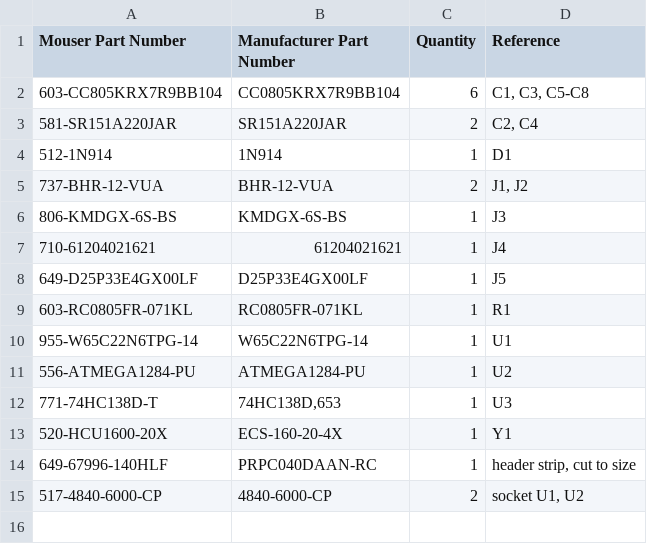
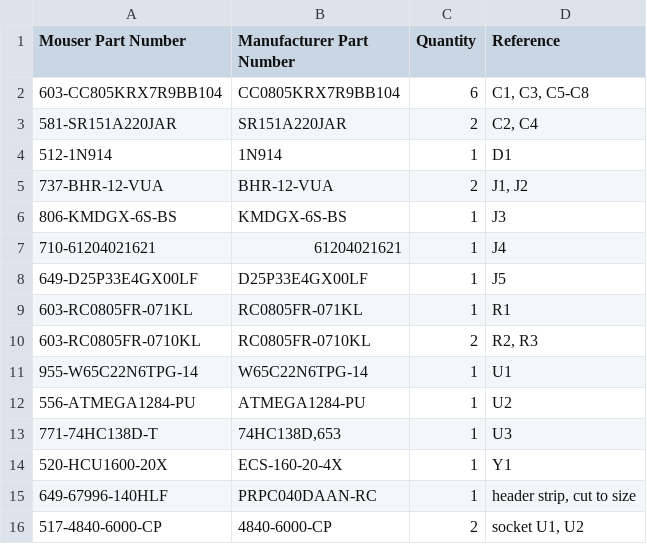
Before and after one commit to acwright/6502-VCS, a CSV file: BOM/Input Board/Rev 1.1/mouser.csv, drawn as a sheet.

```diff
--- a/BOM/Input Board/Rev 1.1/mouser.csv
+++ b/BOM/Input Board/Rev 1.1/mouser.csv
@@ -9,2 +9,3 @@ Mouser Part Number,Manufacturer Part Number,Quantity,Reference
 603-RC0805FR-071KL,RC0805FR-071KL,1,R1
+603-RC0805FR-0710KL,RC0805FR-0710KL,2,"R2, R3"
 955-W65C22N6TPG-14,W65C22N6TPG-14,1,U1
```
Also changed, not shown: BOM/Input Board/Rev 1.1/digikey.csv, Production/Input Board/Rev 1.1/bom.csv, 19 other files.
